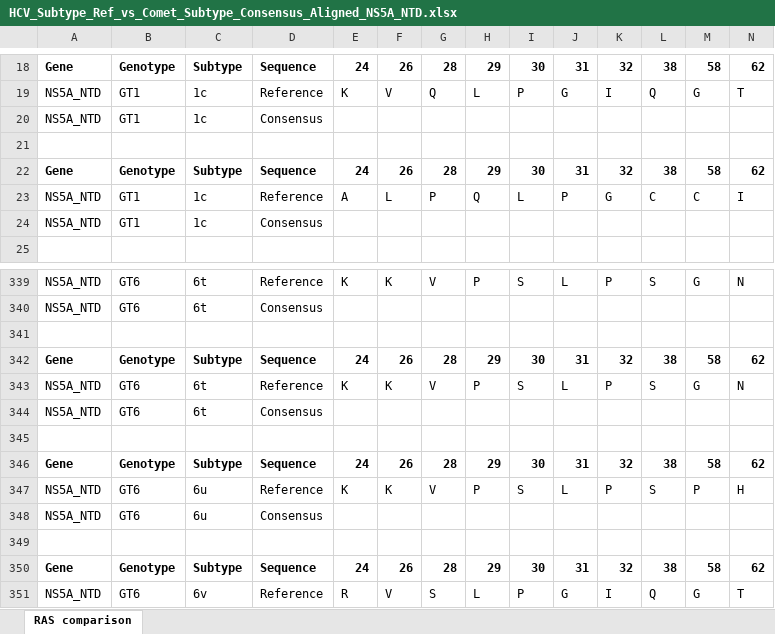
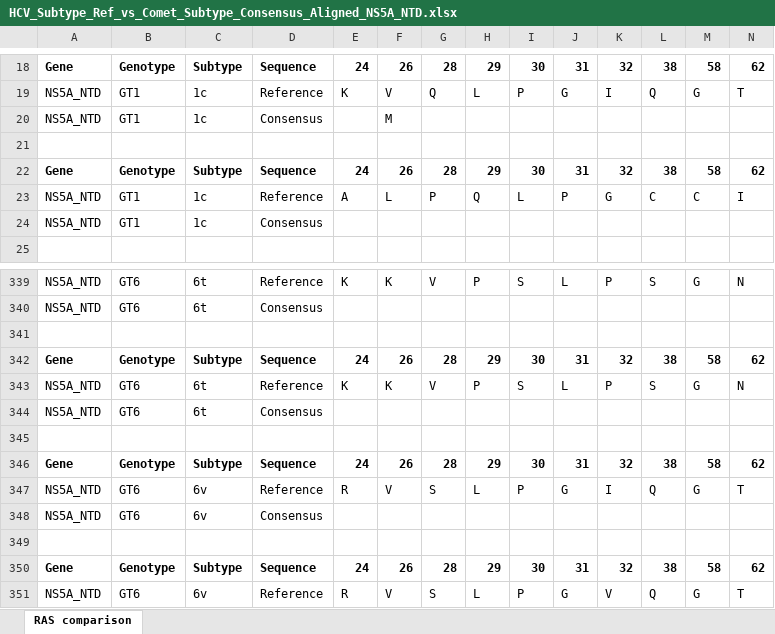
Before and after one commit to hivdb/HCV-GenBank-Skills, an Excel workbook: Reference_seqs/HCV_Subtype_Ref_vs_Comet_Subtype_Consensus_Aligned_NS5A_NTD.xlsx, sheet RAS comparison, drawn as a sheet; only a part is shown, gaps mark what is left out; the shorter side is filled out with more unchanged rows; values as stored, in another font and other column widths than the file's, no borders; rows hold the shown columns only; the diff names each change by its address in the sheet, - before the commit and + after, or states it on an @@ line.

Commit message:
Apply QC filtering to COMET NS5A profiles

```diff
--- a/Reference_seqs/HCV_Subtype_Ref_vs_Comet_Subtype_Consensus_Aligned_NS5A_NTD.xlsx (sheet RAS comparison)
+++ b/Reference_seqs/HCV_Subtype_Ref_vs_Comet_Subtype_Consensus_Aligned_NS5A_NTD.xlsx (sheet RAS comparison)
-F20: (empty)
+F20: M
-row 345: (empty)
-row 346: Gene | Genotype | Subtype | Sequence | 24 | 26 | 28 | 29 | 30 | 31 | 32 | 38 | 58 | 62
-row 347: NS5A_NTD | GT6 | 6u | Reference | K | K | V | P | S | L | P | S | P | H
-row 348: NS5A_NTD | GT6 | 6u | Consensus
```
Also changed, not shown: Reference_seqs/HCV_GT_Ref_vs_Comet_GT_Consensus_Differences_NS3.xlsx, Reference_seqs/HCV_GT_Ref_vs_Comet_GT_Consensus_Differences_NS5A_NTD.xlsx, 8 other files.
